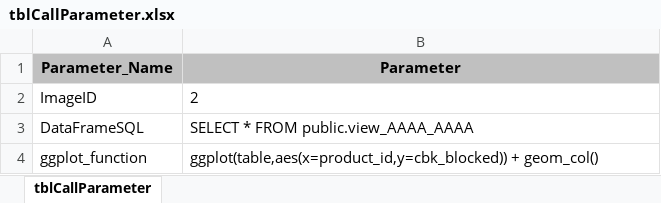
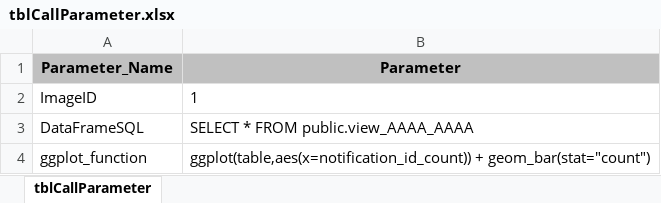
Before and after one commit to TanMiningWithPyR/DataMiningTool, an Excel workbook: Parameter/tblCallParameter.xlsx, sheet tblCallParameter, drawn as a sheet; values as stored, in another font and other column widths than the file's, no borders; the diff names each change by its address in the sheet, - before the commit and + after, or states it on an @@ line.

```diff
--- a/Parameter/tblCallParameter.xlsx (sheet tblCallParameter)
+++ b/Parameter/tblCallParameter.xlsx (sheet tblCallParameter)
-B2 (Parameter): 2
+B2 (Parameter): 1
-B4 (Parameter): ggplot(table,aes(x=product_id,y=cbk_blocked)) + geom_col()
+B4 (Parameter): ggplot(table,aes(x=notification_id_count)) + geom_bar(stat="count")
```
Also changed, not shown: Parameter/tblGlobalVar.xlsx, 4 other files.
